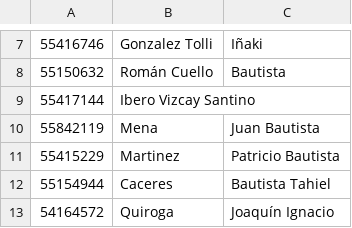
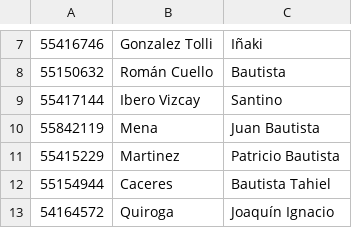
Before and after one commit to altabam/newbery, a CSV file: configuracion/migrations/categoria2016.csv, drawn as a sheet; only a part is shown, gaps mark what is left out.

Commit message:
datos cat  2016 correccion

```diff
--- a/configuracion/migrations/categoria2016.csv
+++ b/configuracion/migrations/categoria2016.csv
@@ -8,3 +8,3 @@
 55150632,Román Cuello,Bautista,,,
-55417144,Ibero Vizcay Santino,,,
+55417144,Ibero Vizcay,Santino,,,
 55842119,Mena,Juan Bautista,,,
```
